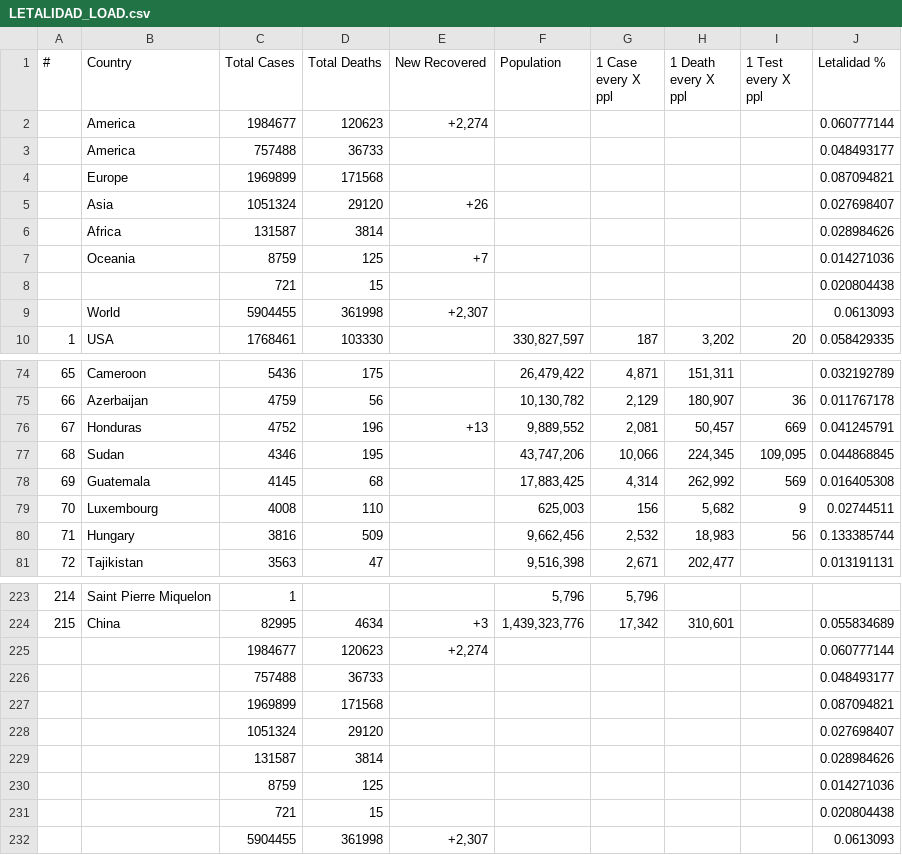
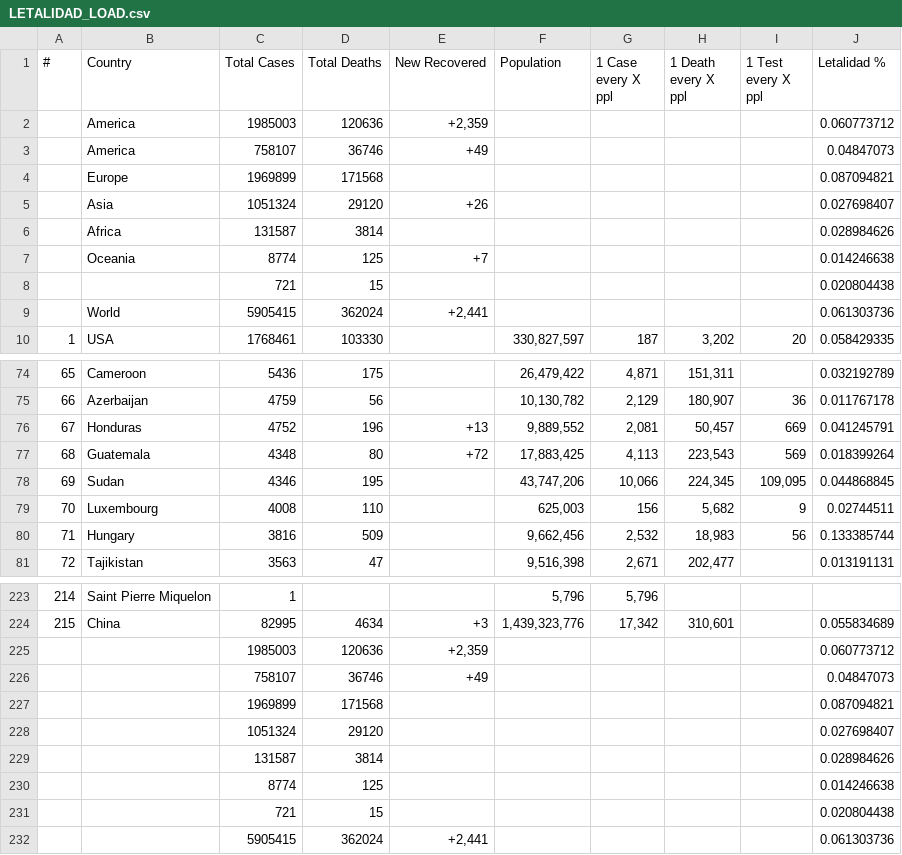
Before and after one commit to juanjmtzs/BI-COVID19, a CSV file: LETALIDAD_LOAD.csv, drawn as a sheet; only a part is shown, gaps mark what is left out; the diff covers the shown part only.

```diff
--- a/LETALIDAD_LOAD.csv
+++ b/LETALIDAD_LOAD.csv
@@ -1,4 +1,4 @@
 #,Country,Total Cases,Total Deaths,New Recovered,Population,1 Case every X ppl,1 Death every X ppl,1 Test every X ppl,Letalidad %
-,America,1984677,120623,"+2,274",,,,,0.060777144
-,America,757488,36733,,,,,,0.048493177
+,America,1985003,120636,"+2,359",,,,,0.060773712
+,America,758107,36746,+49,,,,,0.04847073
 ,Europe,1969899,171568,,,,,,0.087094821
@@ -6,5 +6,5 @@
 ,Africa,131587,3814,,,,,,0.028984626
-,Oceania,8759,125,+7,,,,,0.014271036
+,Oceania,8774,125,+7,,,,,0.014246638
 ,,721,15,,,,,,0.020804438
-,World,5904455,361998,"+2,307",,,,,0.0613093
+,World,5905415,362024,"+2,441",,,,,0.061303736
 1,USA,1768461,103330,,"330,827,597",187,"3,202",20,0.058429335
@@ -76,4 +76,4 @@
 67,Honduras,4752,196,+13,"9,889,552","2,081","50,457",669,0.041245791
-68,Sudan,4346,195,,"43,747,206","10,066","224,345","109,095",0.044868845
-69,Guatemala,4145,68,,"17,883,425","4,314","262,992",569,0.016405308
+68,Guatemala,4348,80,+72,"17,883,425","4,113","223,543",569,0.018399264
+69,Sudan,4346,195,,"43,747,206","10,066","224,345","109,095",0.044868845
 70,Luxembourg,4008,110,,"625,003",156,"5,682",9,0.02744511
@@ -224,4 +224,4 @@
 215,China,82995,4634,+3,"1,439,323,776","17,342","310,601",,0.055834689
-,,1984677,120623,"+2,274",,,,,0.060777144
-,,757488,36733,,,,,,0.048493177
+,,1985003,120636,"+2,359",,,,,0.060773712
+,,758107,36746,+49,,,,,0.04847073
 ,,1969899,171568,,,,,,0.087094821
@@ -229,4 +229,4 @@
 ,,131587,3814,,,,,,0.028984626
-,,8759,125,,,,,,0.014271036
+,,8774,125,,,,,,0.014246638
 ,,721,15,,,,,,0.020804438
-,,5904455,361998,"+2,307",,,,,0.0613093
+,,5905415,362024,"+2,441",,,,,0.061303736
```
Also changed, not shown: 2 added rows, 2 removed rows and 11 edited cells elsewhere in this file, CONFIRMED_LOAD.csv, DEATH_LOAD.csv, 6 other files.
